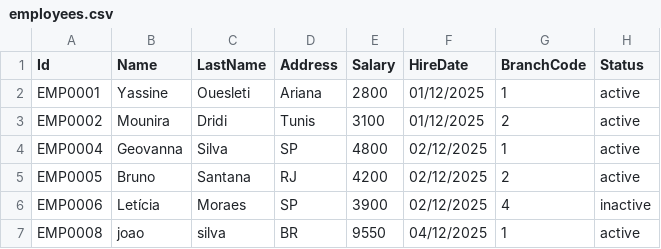
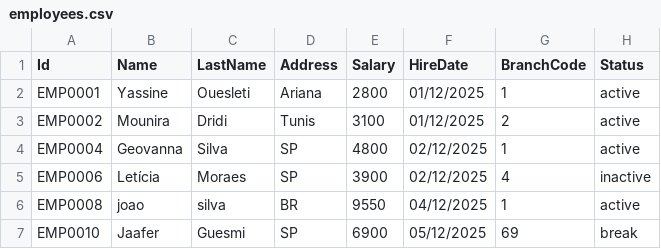
Before and after one commit to MedaByte/BankingManagementSystem, a CSV file: BackEnd/Data/employees.csv, drawn as a sheet; removed rows and columns are numbered as before the commit, all else as after; the diff names each change by its address in the sheet, - before the commit and + after, or states it on an @@ line.

```diff
--- a/BackEnd/Data/employees.csv
+++ b/BackEnd/Data/employees.csv
-row 5: EMP0005 | Bruno | Santana | RJ | 4200 | 02/12/2025 | 2 | active
+row 7: EMP0010 | Jaafer | Guesmi | SP | 6900 | 05/12/2025 | 69 | break
```
Also changed, not shown: BackEnd/Data/accounts.csv, 29 other files.
